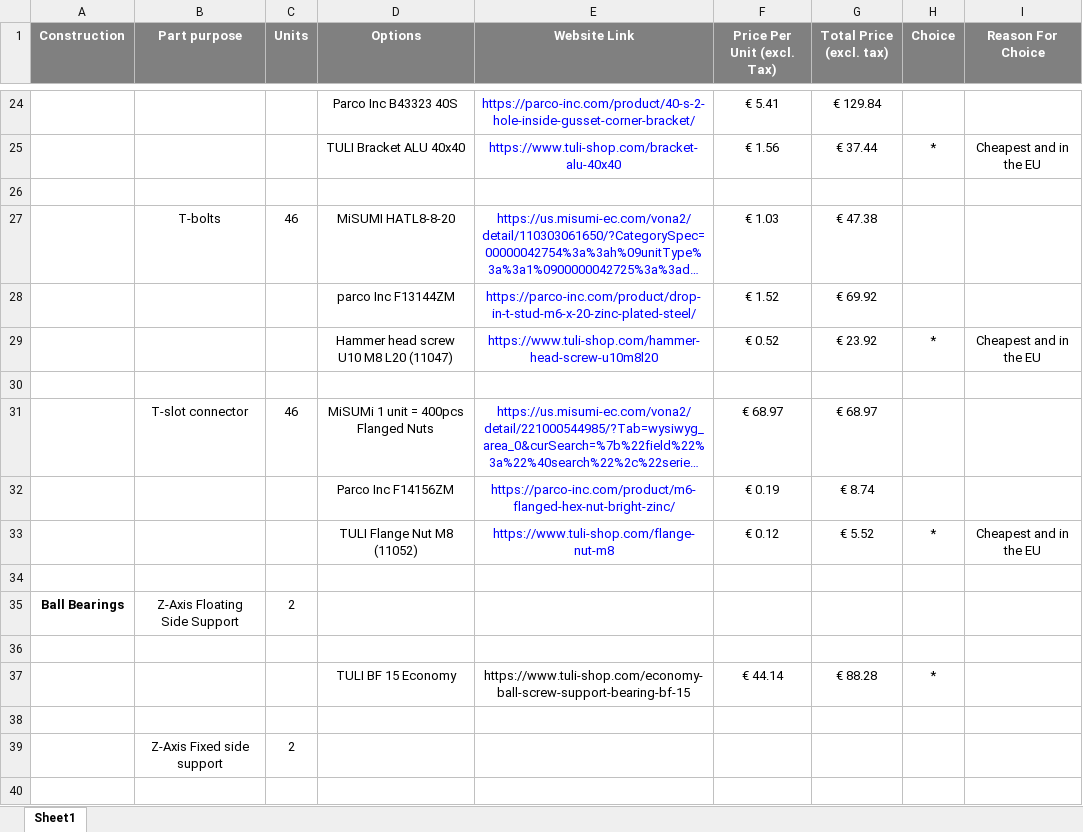
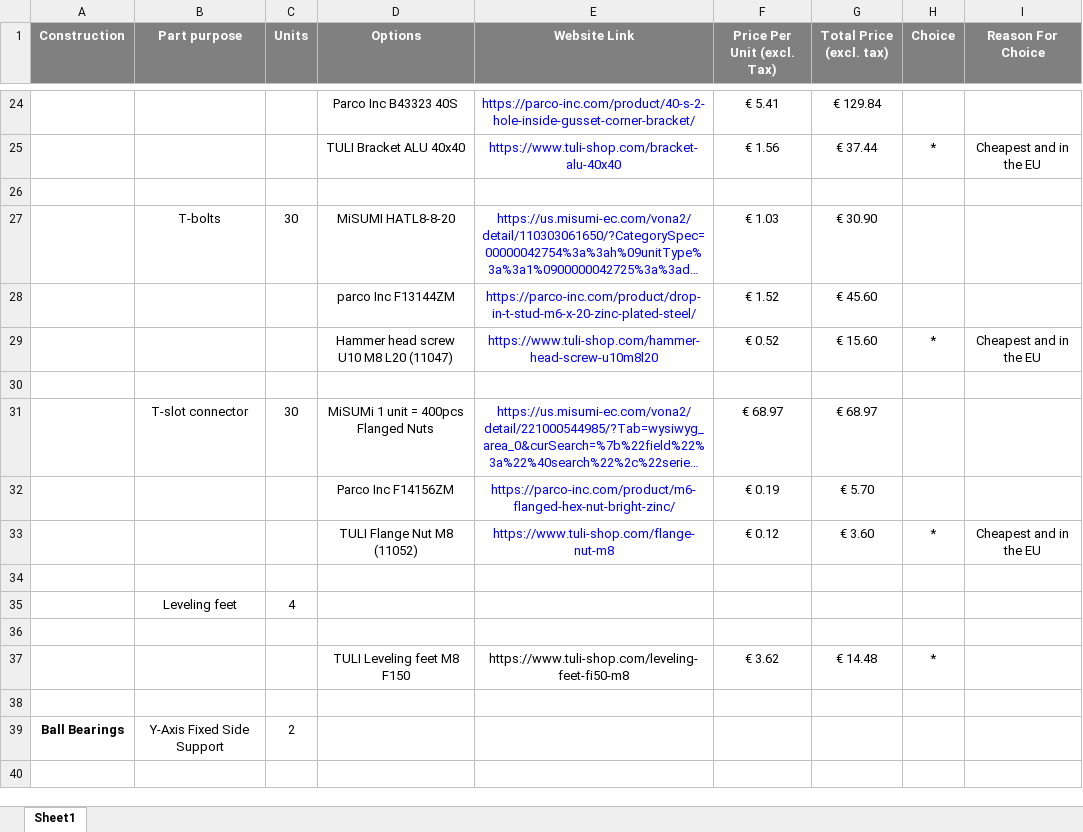
Before and after one commit to arthuradriaens-code/2D-Magnetic-Field-Measuring-Device, an Excel workbook: ProcurementList.xlsx, sheet Sheet1, drawn as a sheet; only a part is shown, gaps mark what is left out; long unchanged cells end in …; values as stored, in another font and other column widths than the file's, no borders; removed rows and columns are numbered as before the commit, all else as after; the diff covers the shown part only; the diff names each change by its address in the sheet, - before the commit and + after, or states it on an @@ line.

```diff
--- a/ProcurementList.xlsx (sheet Sheet1)
+++ b/ProcurementList.xlsx (sheet Sheet1)
-C27 (Units): 46
+C27 (Units): 30
-G27 (Total Price (excl. tax)): € 47.38
+G27 (Total Price (excl. tax)): € 30.90
-G28 (Total Price (excl. tax)): € 69.92
+G28 (Total Price (excl. tax)): € 45.60
-G29 (Total Price (excl. tax)): € 23.92
+G29 (Total Price (excl. tax)): € 15.60
-C31 (Units): 46
+C31 (Units): 30
-G32 (Total Price (excl. tax)): € 8.74
+G32 (Total Price (excl. tax)): € 5.70
-G33 (Total Price (excl. tax)): € 5.52
+G33 (Total Price (excl. tax)): € 3.60
-row 35: Ball Bearings | Z-Axis Floating Side Support | 2
+row 35:  | Leveling feet | 4
-row 37:  |  |  | TULI BF 15 Economy | https://www.tuli-shop.com/economy-ball-screw-support-bearing-bf-15 | € 44.14 | € 88.28 | *
+row 37:  |  |  | TULI Leveling feet M8 F150 | https://www.tuli-shop.com/leveling-feet-fi50-m8 | € 3.62 | € 14.48 | *
-A39 (Construction): (empty)
+A39 (Construction): Ball Bearings
-B39 (Part purpose): Z-Axis Fixed side support
+B39 (Part purpose): Y-Axis Fixed Side Support
```
Also changed, not shown: 26 added rows and 2 edited cells elsewhere in this sheet, 4 other files.
